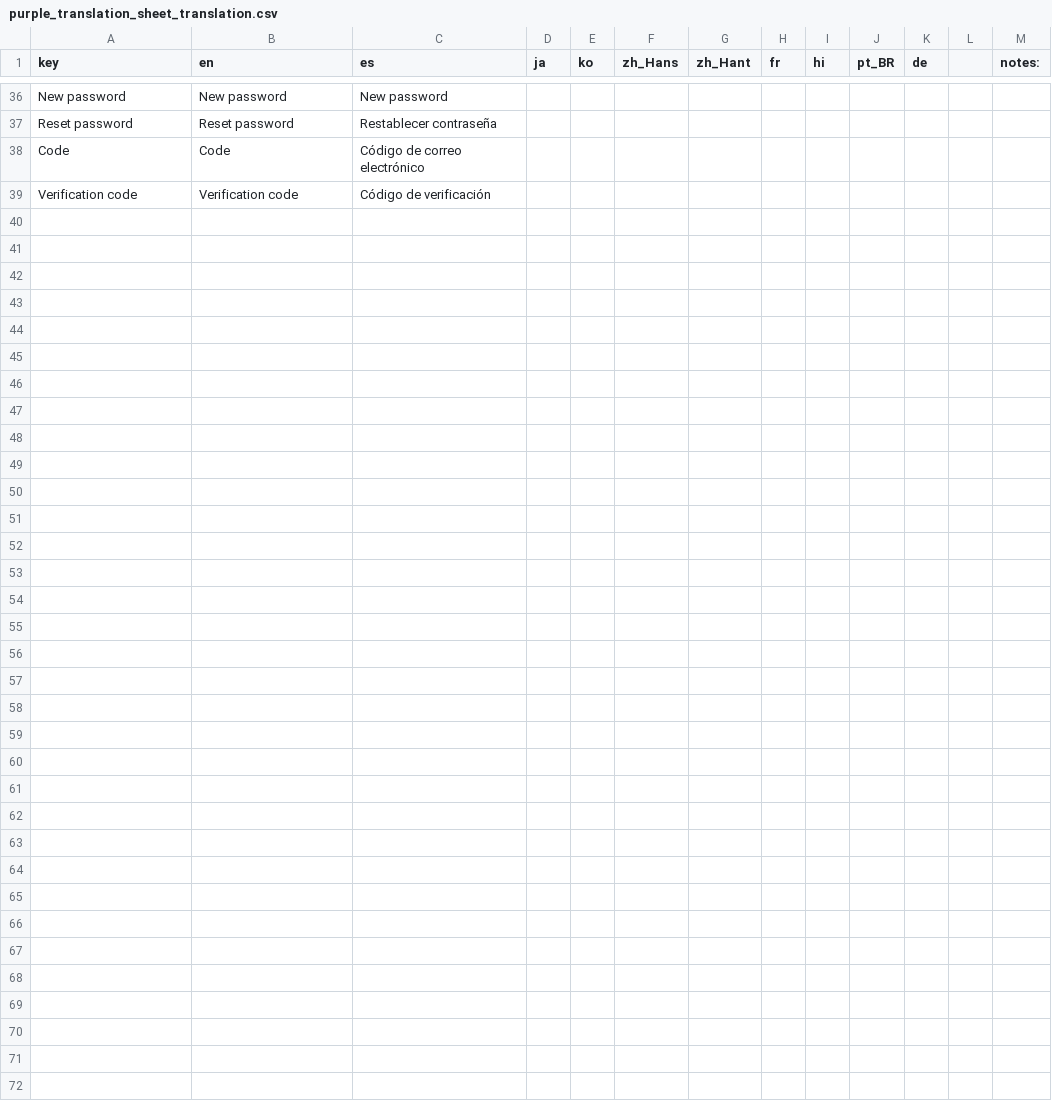
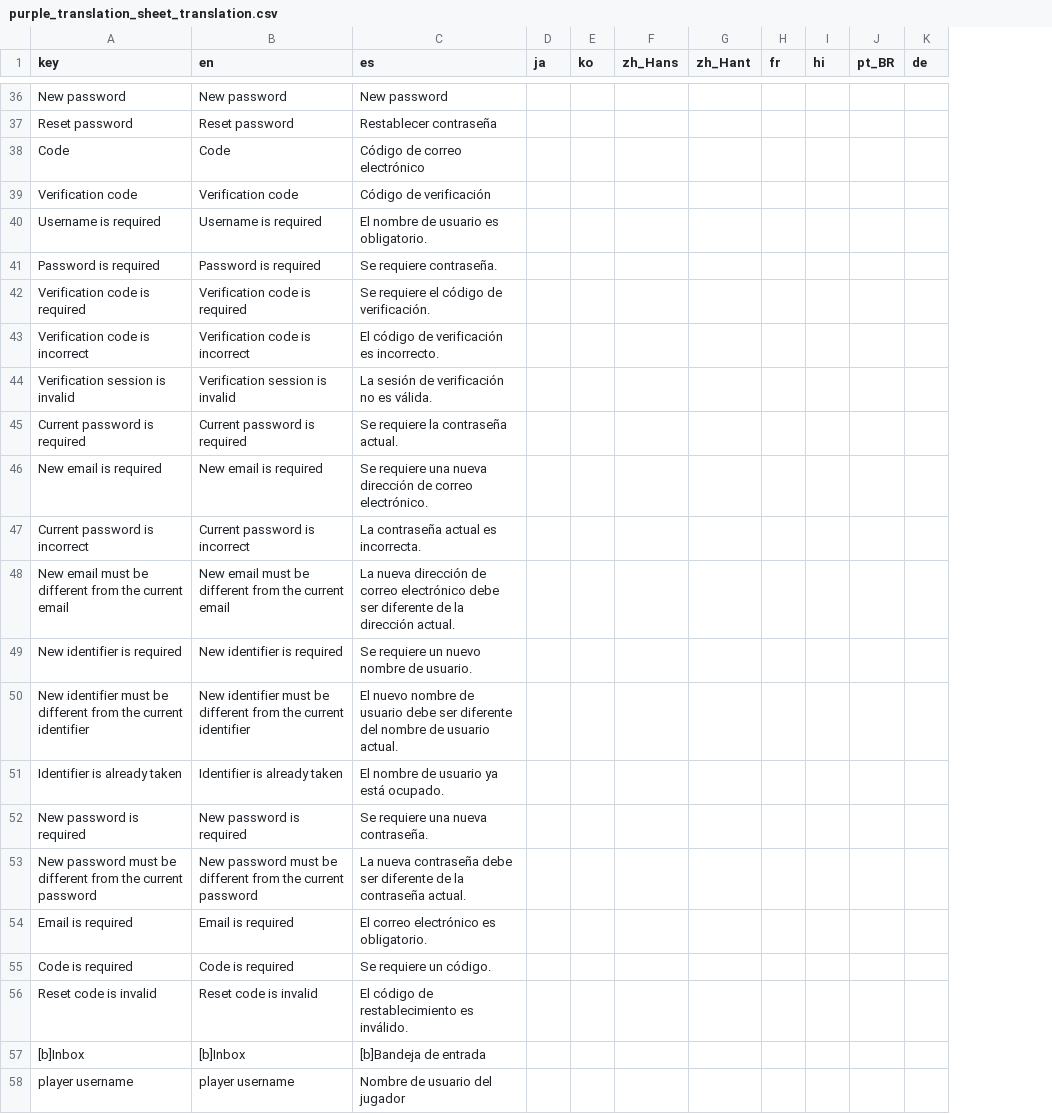
Before and after one commit to mag10000/magooster1000-s-purple, a CSV file: data/localization/translation_sheet/purple_translation_sheet_translation.csv, drawn as a sheet; only a part is shown, gaps mark what is left out; removed rows and columns are numbered as before the commit, all else as after; the diff covers the shown part only; the diff names each change by its address in the sheet, - before the commit and + after, or states it on an @@ line.

```diff
--- a/data/localization/translation_sheet/purple_translation_sheet_translation.csv
+++ b/data/localization/translation_sheet/purple_translation_sheet_translation.csv
-column L, empty
-column M (notes:), empty
+row 40: Username is required | Username is required | El nombre de usuario es obligatorio.
+row 41: Password is required | Password is required | Se requiere contraseña.
+row 42: Verification code is required | Verification code is required | Se requiere el código de verificación.
+row 43: Verification code is incorrect | Verification code is incorrect | El código de verificación es incorrecto.
+row 44: Verification session is invalid | Verification session is invalid | La sesión de verificación no es válida.
+row 45: Current password is required | Current password is required | Se requiere la contraseña actual.
+row 46: New email is required | New email is required | Se requiere una nueva dirección de correo electrónico.
+row 47: Current password is incorrect | Current password is incorrect | La contraseña actual es incorrecta.
+row 48: New email must be different from the current email | New email must be different from the current email | La nueva dirección de correo electrónico debe ser diferente de la dirección actual.
+row 49: New identifier is required | New identifier is required | Se requiere un nuevo nombre de usuario.
+row 50: New identifier must be different from the current identifier | New identifier must be different from the current identifier | El nuevo nombre de usuario debe ser diferente del nombre de usuario actual.
+row 51: Identifier is already taken | Identifier is already taken | El nombre de usuario ya está ocupado.
+row 52: New password is required | New password is required | Se requiere una nueva contraseña.
+row 53: New password must be different from the current password | New password must be different from the current password | La nueva contraseña debe ser diferente de la contraseña actual.
+row 54: Email is required | Email is required | El correo electrónico es obligatorio.
+row 55: Code is required | Code is required | Se requiere un código.
+row 56: Reset code is invalid | Reset code is invalid | El código de restablecimiento es inválido.
+row 57: [b]Inbox | [b]Inbox | [b]Bandeja de entrada
+row 58: player username | player username | Nombre de usuario del jugador
```
Also changed, not shown: 26 added rows elsewhere in this file, 12 other files.
